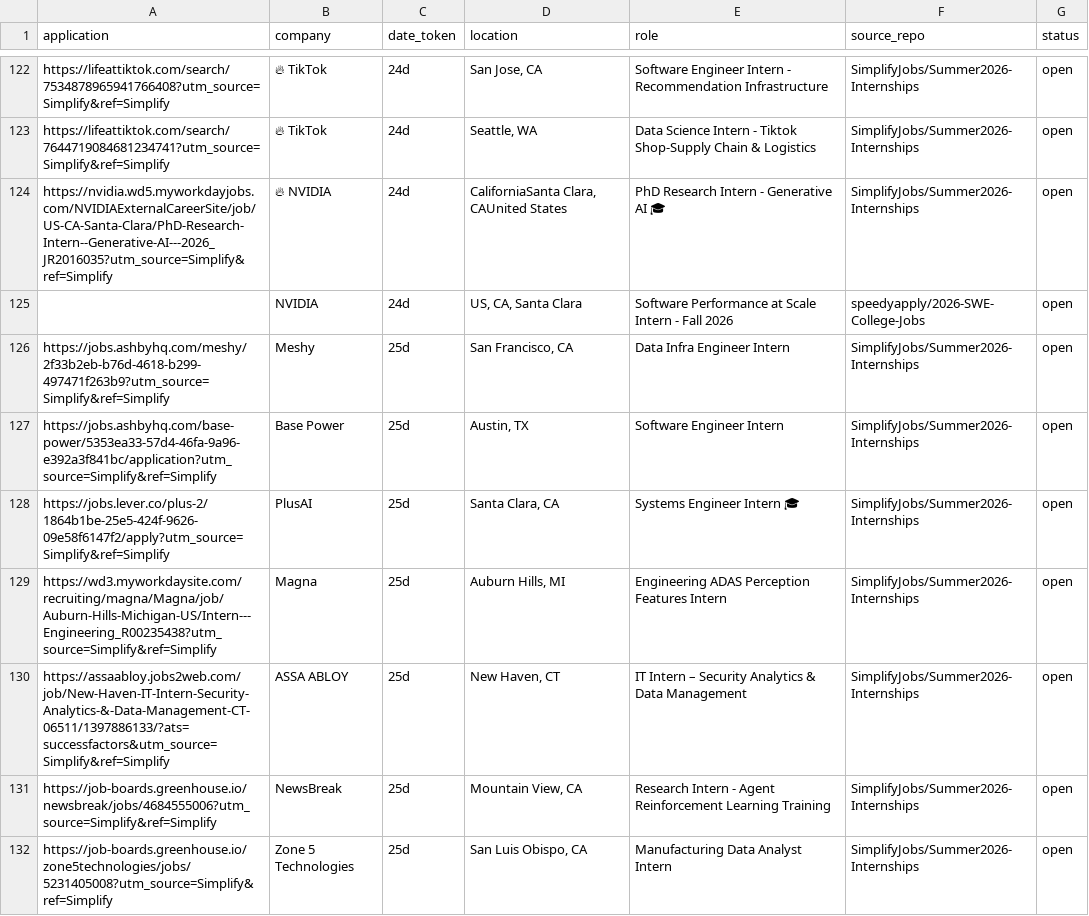
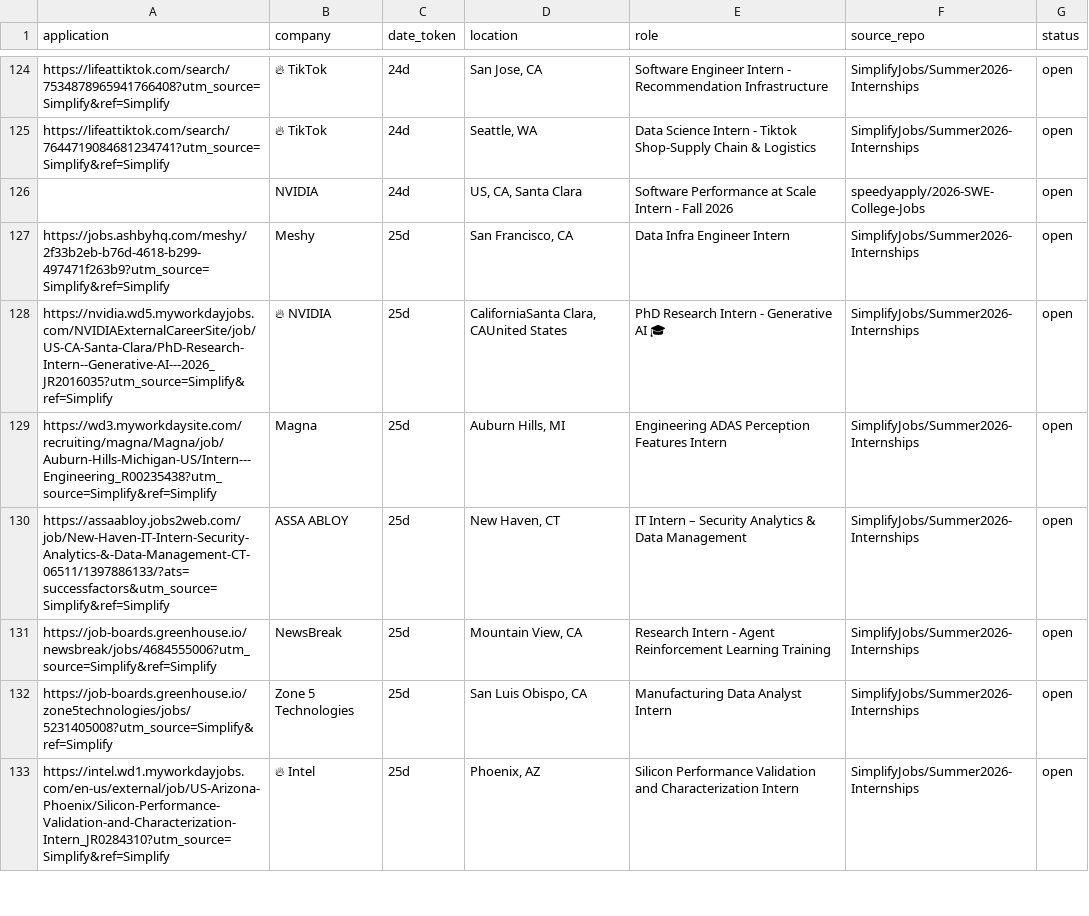
Before and after one commit to vats98754/job-fetcher, a CSV file: internships_us_canada.csv, drawn as a sheet; only a part is shown, gaps mark what is left out; the shorter side is filled out with more unchanged rows; the diff covers the shown part only.

```diff
--- a/internships_us_canada.csv
+++ b/internships_us_canada.csv
@@ -123,7 +125,5 @@ https://lifeattiktok.com/search/7534878965941766408?utm_source=Simplify&ref=Simp
 https://lifeattiktok.com/search/7644719084681234741?utm_source=Simplify&ref=Simplify,🔥 TikTok,24d,"Seattle, WA",Data Science Intern - Tiktok Shop-Supply Chain & Logistics,SimplifyJobs/Summer2026-Internships,open
-https://nvidia.wd5.myworkdayjobs.com/NVIDIAExternalCareerSite/job/US-CA-Santa-Clara/PhD-Research-Intern--Generative-AI---2026_JR2016035?utm_source=Simplify&ref=Simplify,🔥 NVIDIA,24d,"CaliforniaSanta Clara, CAUnited States",PhD Research Intern - Generative AI 🎓,SimplifyJobs/Summer2026-Internships,open
 ,NVIDIA,24d,"US, CA, Santa Clara",Software Performance at Scale Intern - Fall 2026,speedyapply/2026-SWE-College-Jobs,open
 https://jobs.ashbyhq.com/meshy/2f33b2eb-b76d-4618-b299-497471f263b9?utm_source=Simplify&ref=Simplify,Meshy,25d,"San Francisco, CA",Data Infra Engineer Intern,SimplifyJobs/Summer2026-Internships,open
-https://jobs.ashbyhq.com/base-power/5353ea33-57d4-46fa-9a96-e392a3f841bc/application?utm_source=Simplify&ref=Simplify,Base Power,25d,"Austin, TX",Software Engineer Intern,SimplifyJobs/Summer2026-Internships,open
-https://jobs.lever.co/plus-2/1864b1be-25e5-424f-9626-09e58f6147f2/apply?utm_source=Simplify&ref=Simplify,PlusAI,25d,"Santa Clara, CA",Systems Engineer Intern 🎓,SimplifyJobs/Summer2026-Internships,open
+https://nvidia.wd5.myworkdayjobs.com/NVIDIAExternalCareerSite/job/US-CA-Santa-Clara/PhD-Research-Intern--Generative-AI---2026_JR2016035?utm_source=Simplify&ref=Simplify,🔥 NVIDIA,25d,"CaliforniaSanta Clara, CAUnited States",PhD Research Intern - Generative AI 🎓,SimplifyJobs/Summer2026-Internships,open
 https://wd3.myworkdaysite.com/recruiting/magna/Magna/job/Auburn-Hills-Michigan-US/Intern---Engineering_R00235438?utm_source=Simplify&ref=Simplify,Magna,25d,"Auburn Hills, MI",Engineering ADAS Perception Features Intern,SimplifyJobs/Summer2026-Internships,open
```
Also changed, not shown: 14 added rows and 10 removed rows elsewhere in this file.
